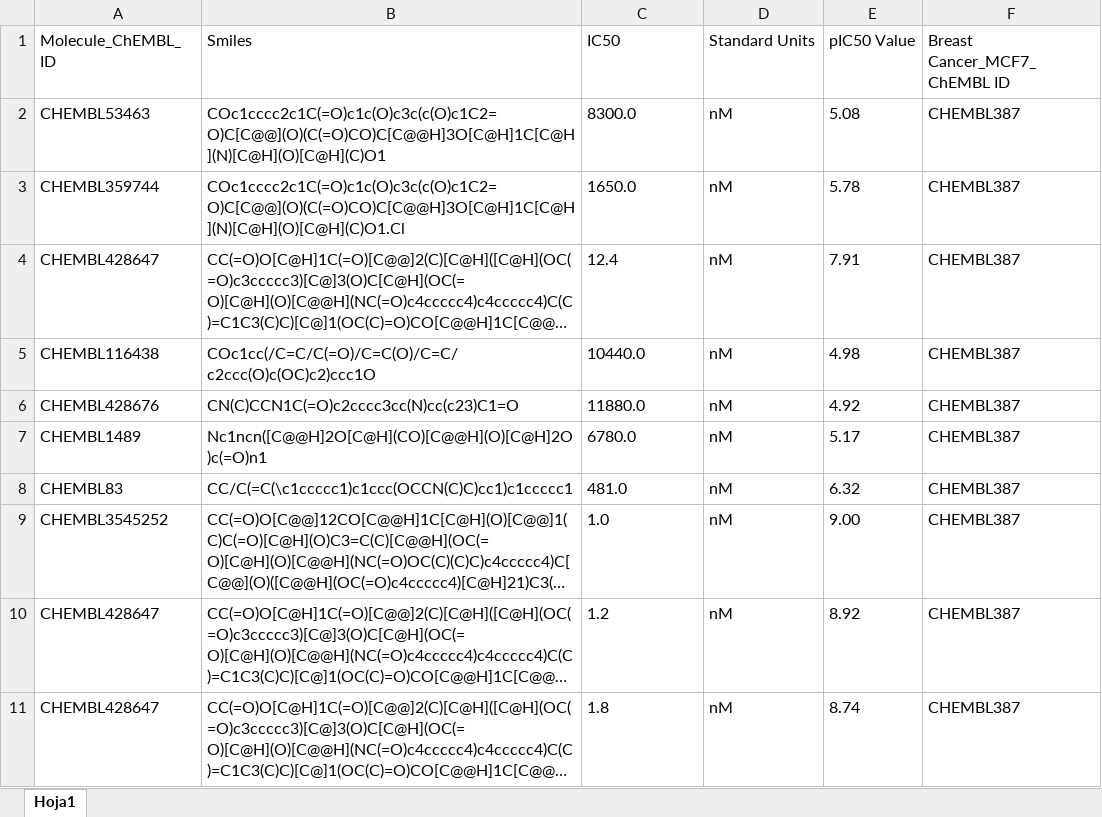
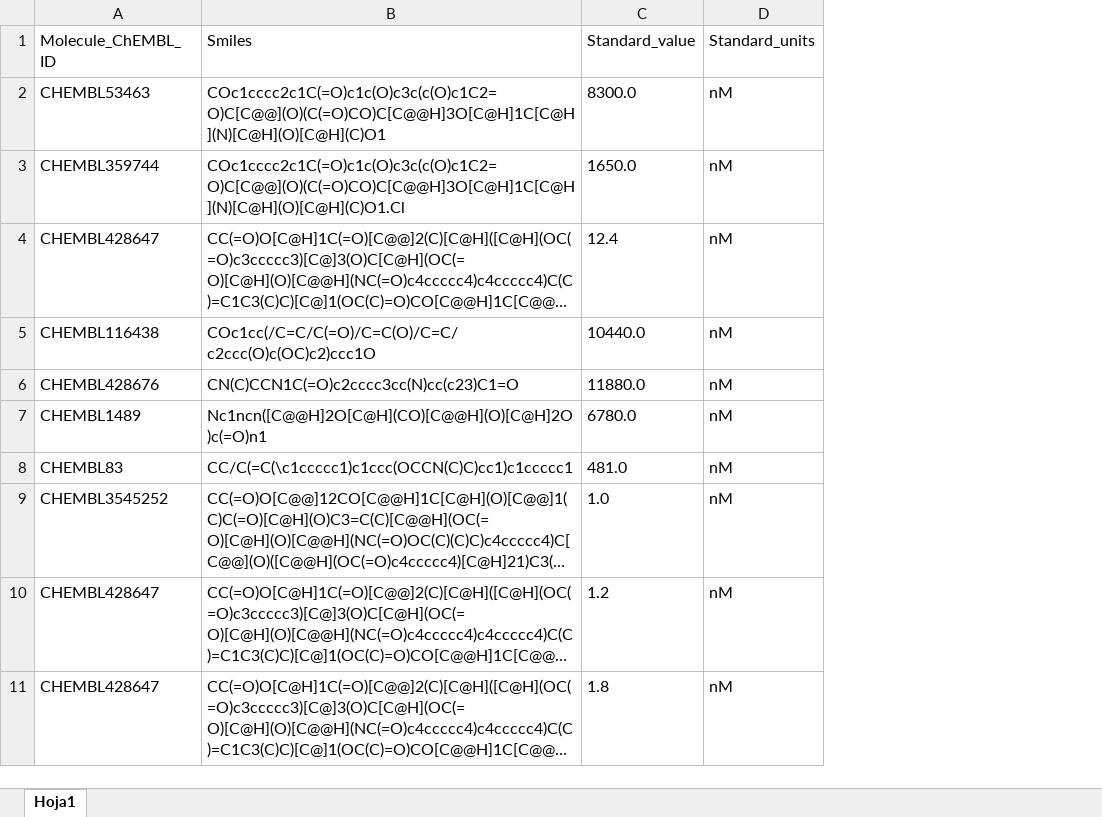
Before and after one commit to antonioagudo1960/Data, an Excel workbook: breast_cancer_chembl_MCF7.xlsx, sheet Hoja1, drawn as a sheet; only a part is shown; long unchanged cells end in …; values as stored, in another font and other column widths than the file's, no borders; the diff names each change by its address in the sheet, - before the commit and + after, or states it on an @@ line.

Commit message:
Add files via upload

```diff
--- a/breast_cancer_chembl_MCF7.xlsx (sheet Hoja1)
+++ b/breast_cancer_chembl_MCF7.xlsx (sheet Hoja1)
-column E (pIC50 Value), rows 2-11: 5.08 | 5.78 | 7.91 | 4.98 | 4.92 | 5.17 | 6.32 | 9.00 | 8.92 | 8.74
-column F (Breast Cancer_MCF7_ChEMBL ID), rows 2-11: all CHEMBL387
-C1: IC50
+C1: Standard_value
-D1: Standard Units
+D1: Standard_units
```
